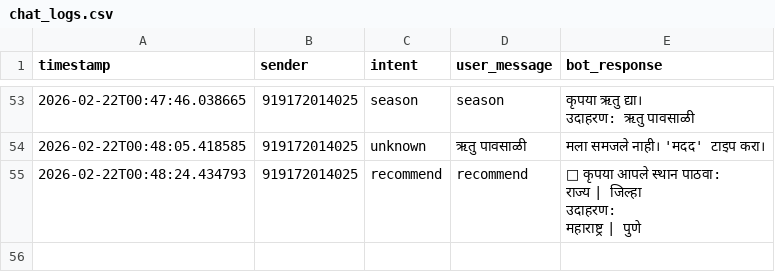
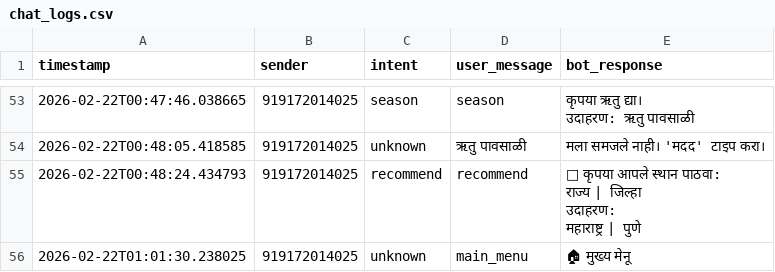
Before and after one commit to Prathmesh-Surywanshi/kisan-sathi, a CSV file: data/chat_logs.csv, drawn as a sheet; only a part is shown, gaps mark what is left out; the diff names each change by its address in the sheet, - before the commit and + after, or states it on an @@ line.

Commit message:
Add multilingual season support with Hindi/Marathi translations

```diff
--- a/data/chat_logs.csv
+++ b/data/chat_logs.csv
+row 56: 2026-02-22T01:01:30.238025 | 919172014025 | unknown | main_menu | 🏠 मुख्य मेनू
```
